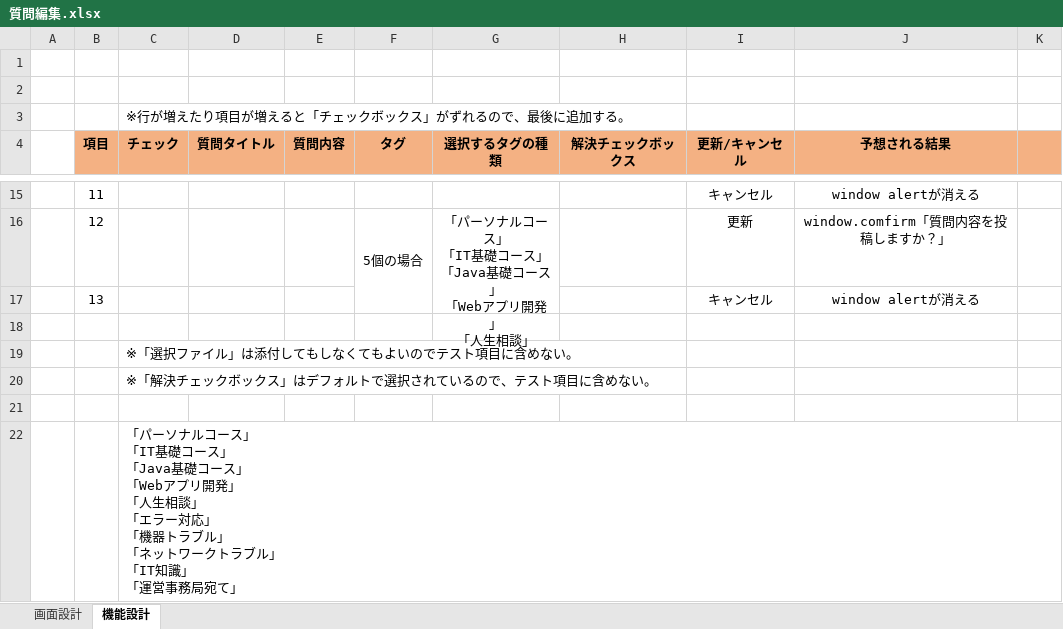
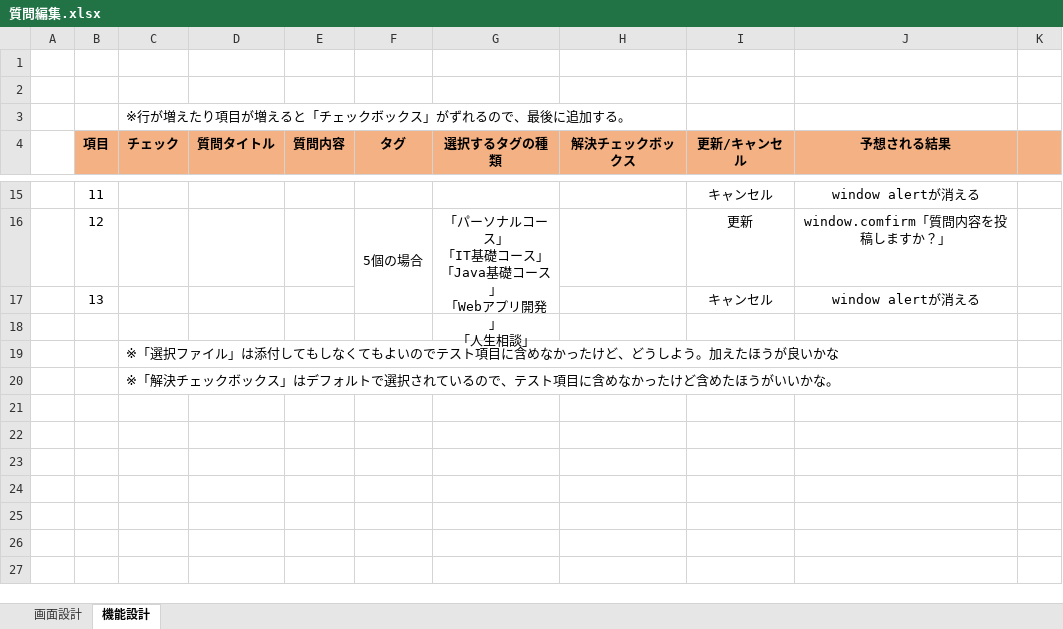
Before and after one commit to DOJO-2021/D-4, an Excel workbook: 品質管理/質問編集.xlsx, sheet 機能設計, drawn as a sheet; only a part is shown, gaps mark what is left out; values as stored, in another font and other column widths than the file's, no borders; ↵ is a line break in a cell; the diff names each change by its address in the sheet, - before the commit and + after, or states it on an @@ line.

```diff
--- a/品質管理/質問編集.xlsx (sheet 機能設計)
+++ b/品質管理/質問編集.xlsx (sheet 機能設計)
-C19 (チェック): ※「選択ファイル」は添付してもしなくてもよいのでテスト項目に含めない。
+C19 (チェック): ※「選択ファイル」は添付してもしなくてもよいのでテスト項目に含めなかったけど、どうしよう。加えたほうが良いかな
-C20 (チェック): …に含めない。
+C20 (チェック): …に含めなかったけど含めたほうがいいかな。
-row 21: (empty)
-row 22:  |  | 「パーソナルコース」 ↵ 「IT基礎コース」 ↵ 「Java基礎コース」 ↵ 「Webアプリ開発」 ↵ 「人生相談」 ↵ 「エラー対応」 ↵ 「機器トラブル」 ↵ 「ネットワークトラブル」 ↵ 「IT知識」 ↵ 「運営事務局宛て」
```
Also changed, not shown: 品質管理/質問詳細・回答一覧.xlsx, 外部設計関連/外部設計書_機能名 - 質問詳細+回答一覧.xlsx.
